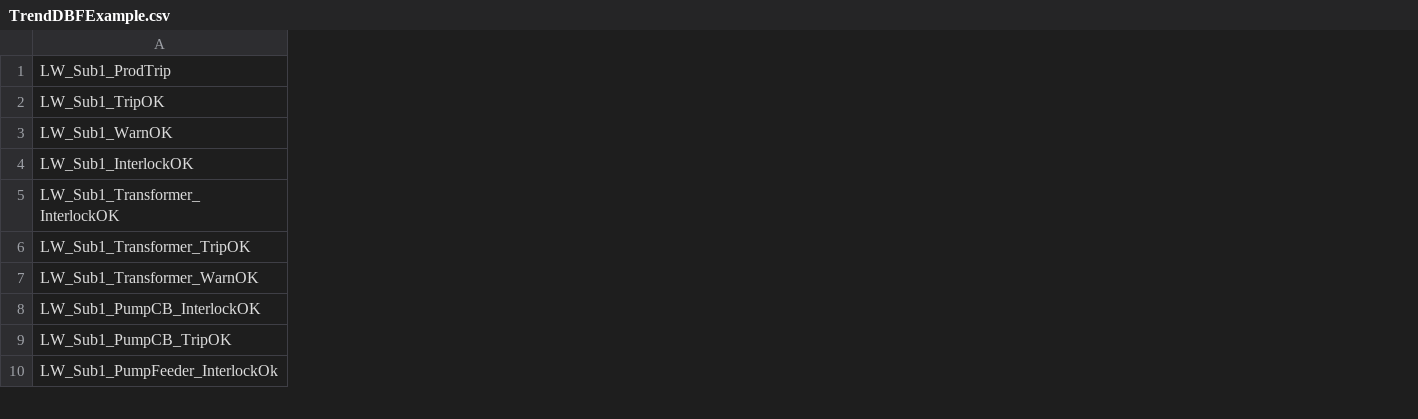
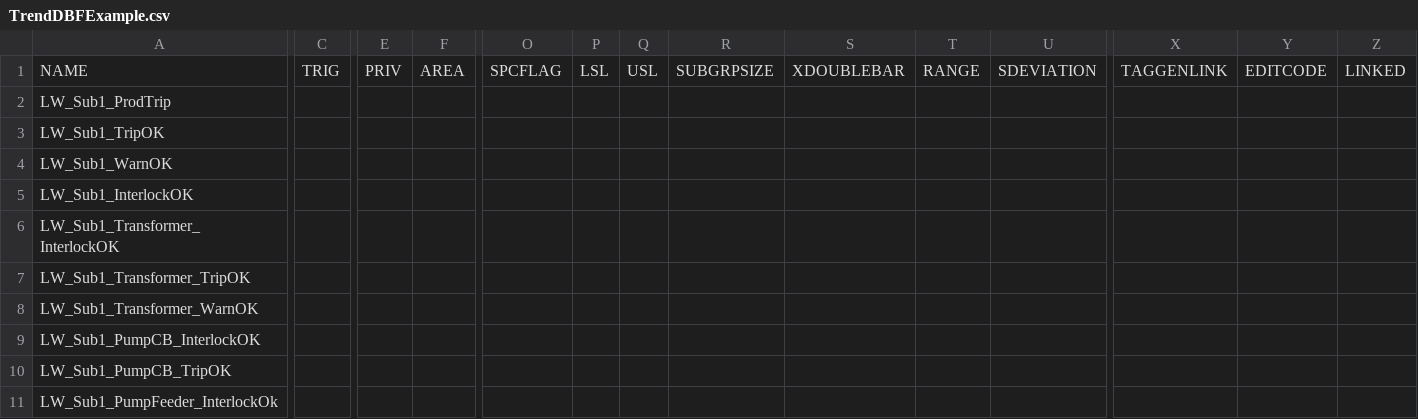
Before and after one commit to Jrazey/TagGenSite, a CSV file: ExampleFile/TrendDBFExample.csv, drawn as a sheet; only a part is shown, gaps mark what is left out; addresses are those after the commit; rows hold the shown columns only; the diff covers the shown part only; the diff names each change by its address in the sheet, - before the commit and + after, or states it on an @@ line.

```diff
--- a/ExampleFile/TrendDBFExample.csv
+++ b/ExampleFile/TrendDBFExample.csv
+column C, empty
+column E, empty
+column F, empty
+column O, empty
+column P, empty
+column Q, empty
+column R, empty
+column S, empty
+column T, empty
+column U, empty
+column X, empty
+column Y, empty
+column Z, empty
+row 1: NAME | TRIG | PRIV | AREA | SPCFLAG | LSL | USL | SUBGRPSIZE | XDOUBLEBAR | RANGE | SDEVIATION | TAGGENLINK | EDITCODE | LINKED
```
Also changed, not shown: 5 added columns and 14 removed columns elsewhere in this file, ExampleFile/AlarmDBFExample.csv, 4 other files.
